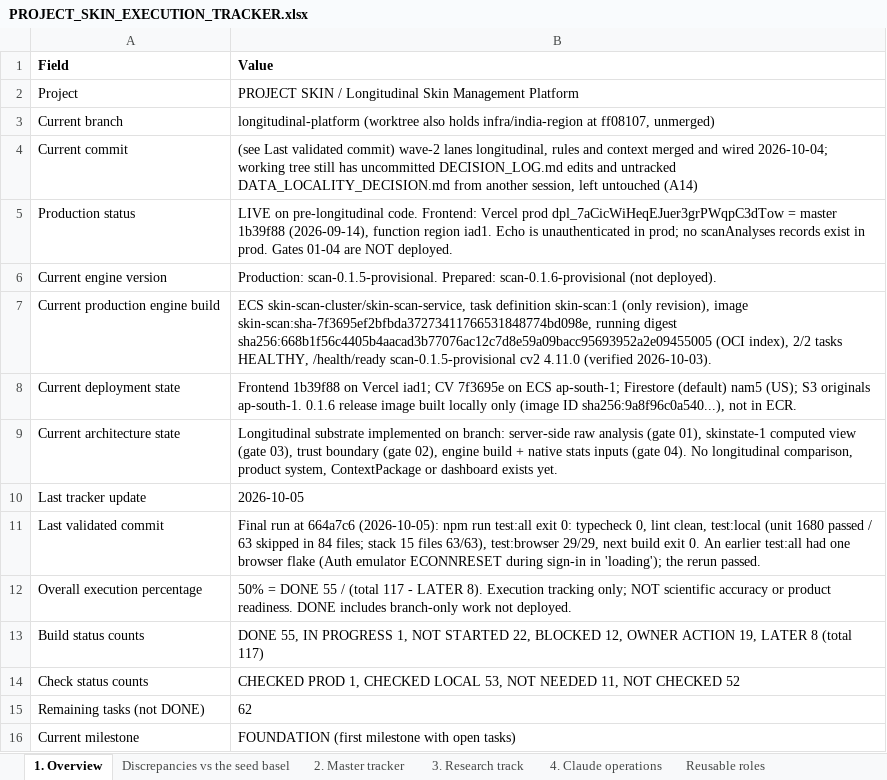
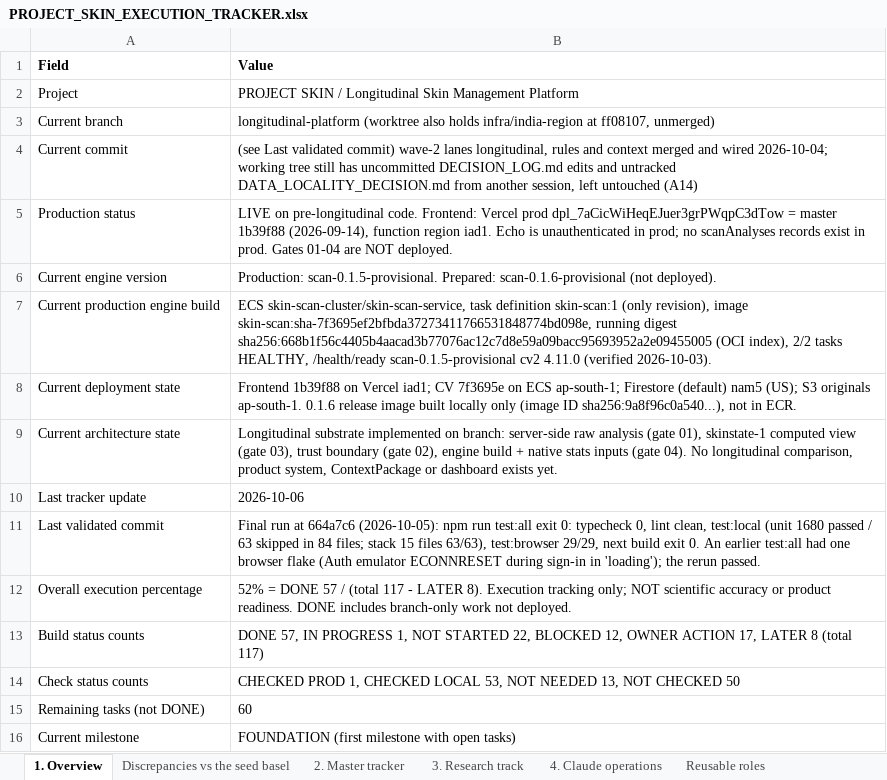
Before and after one commit to Divit-aggarwal/skin-check, an Excel workbook: docs/PROJECT_SKIN_EXECUTION_TRACKER.xlsx, sheet 1. Overview, drawn as a sheet; values as stored, in another font and other column widths than the file's, no borders; the diff names each change by its address in the sheet, - before the commit and + after, or states it on an @@ line.

```diff
--- a/docs/PROJECT_SKIN_EXECUTION_TRACKER.xlsx (sheet 1. Overview)
+++ b/docs/PROJECT_SKIN_EXECUTION_TRACKER.xlsx (sheet 1. Overview)
-B10 (Value): 2026-10-05
+B10 (Value): 2026-10-06
-B12 (Value): 50% = DONE 55 / (total…
+B12 (Value): 52% = DONE 57 / (total…
-B13 (Value): DONE 55, IN PROGRESS 1, NOT STARTED 22, BLOCKED 12, OWNER ACTION 19, LATER 8…
+B13 (Value): DONE 57, IN PROGRESS 1, NOT STARTED 22, BLOCKED 12, OWNER ACTION 17, LATER 8…
-B14 (Value): …NOT NEEDED 11, NOT CHECKED 52
+B14 (Value): …NOT NEEDED 13, NOT CHECKED 50
-B15 (Value): 62
+B15 (Value): 60
```
Also changed, not shown: sheet 2. Master tracker, sheet 5. Decisions & gates, 1 other file.
